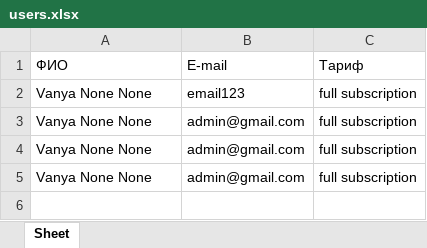
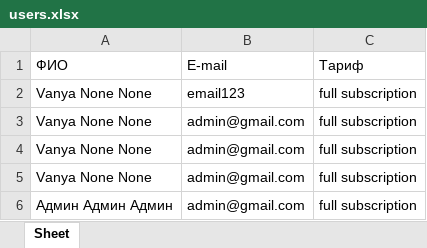
Before and after one commit to VladislavGolubenko/ozon5.0, an Excel workbook: users.xlsx, sheet Sheet, drawn as a sheet; values as stored, in another font and other column widths than the file's, no borders; the diff names each change by its address in the sheet, - before the commit and + after, or states it on an @@ line.

```diff
--- a/users.xlsx (sheet Sheet)
+++ b/users.xlsx (sheet Sheet)
+row 6: Админ Админ Админ | admin@gmail.com | full subscription
```
Also changed, not shown: 14 other files.
